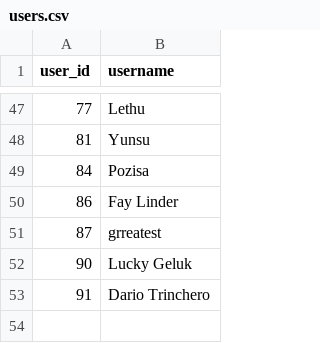
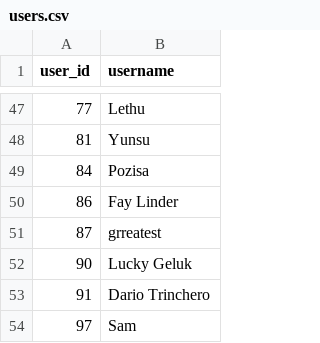
Before and after one commit to IsiXhosa-click/database, a CSV file: users.csv, drawn as a sheet; only a part is shown, gaps mark what is left out; the diff names each change by its address in the sheet, - before the commit and + after, or states it on an @@ line.

Commit message:
Daily backup for 2025-04-21 > > on-behalf-of: @IsiXhosa-click <restiosondev@gmail.com>

```diff
--- a/users.csv
+++ b/users.csv
+row 54: 97 | Sam
```
